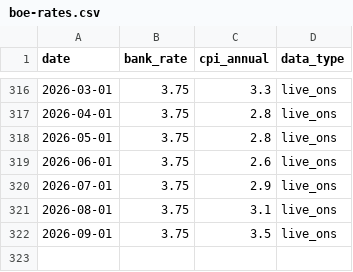
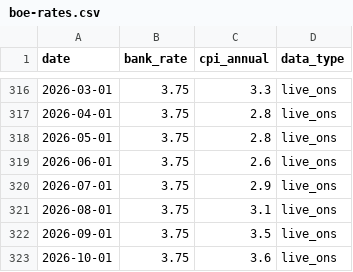
Before and after one commit to Chris0Jeky/wealthlens-hq, a CSV file: projects/wealthlens-dashboard/frontend/public/data/boe-rates.csv, drawn as a sheet; only a part is shown, gaps mark what is left out; the diff names each change by its address in the sheet, - before the commit and + after, or states it on an @@ line.

Commit message:
data: refresh the Bank Rate and CPI fallback through October 2026

```diff
--- a/projects/wealthlens-dashboard/frontend/public/data/boe-rates.csv
+++ b/projects/wealthlens-dashboard/frontend/public/data/boe-rates.csv
+row 323: 2026-10-01 | 3.75 | 3.6 | live_ons
```
Also changed, not shown: 8 other files.
